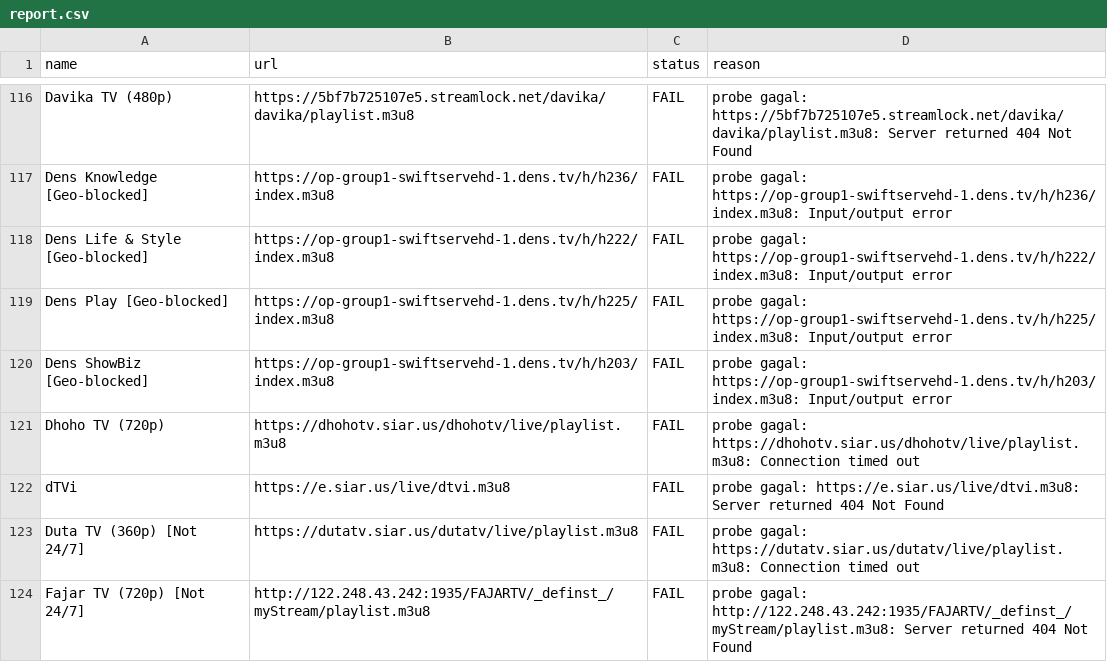
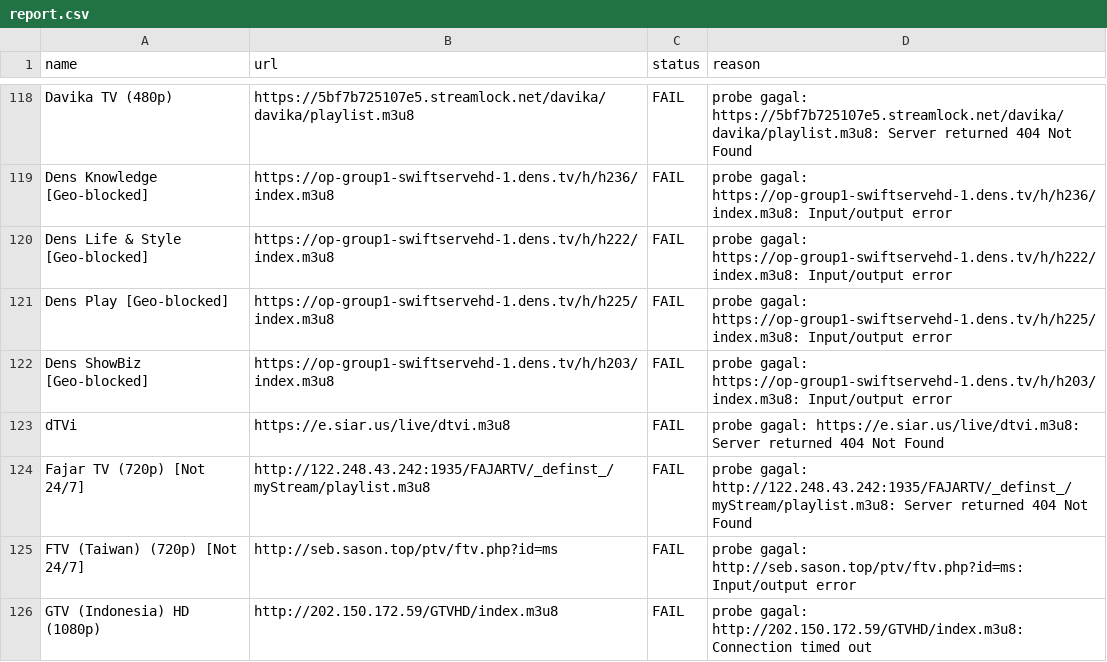
Before and after one commit to yositapjani/iptv-indonesia, a CSV file: report.csv, drawn as a sheet; only a part is shown, gaps mark what is left out; the shorter side is filled out with more unchanged rows; removed rows and columns are numbered as before the commit, all else as after; the diff covers the shown part only; the diff names each change by its address in the sheet, - before the commit and + after, or states it on an @@ line.

```diff
--- a/report.csv
+++ b/report.csv
-row 121: Dhoho TV (720p) | https://dhohotv.siar.us/dhohotv/live/playlist.m3u8 | FAIL | probe gagal: https://dhohotv.siar.us/dhohotv/live/playlist.m3u8: Connection timed out
-row 123: Duta TV (360p) [Not 24/7] | https://dutatv.siar.us/dutatv/live/playlist.m3u8 | FAIL | probe gagal: https://dutatv.siar.us/dutatv/live/playlist.m3u8: Connection timed out
```
Also changed, not shown: 12 added rows, 10 removed rows and 6 edited cells elsewhere in this file, 1 other file.
